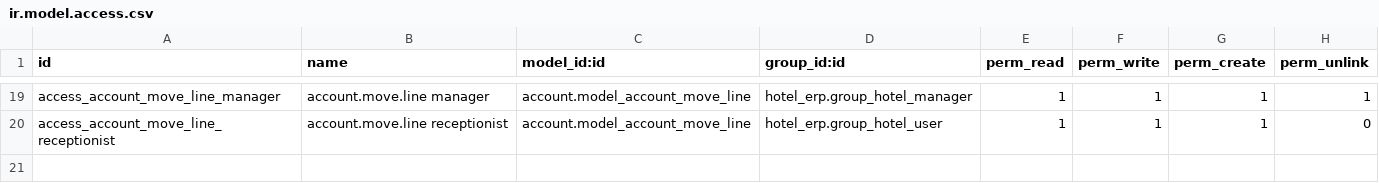
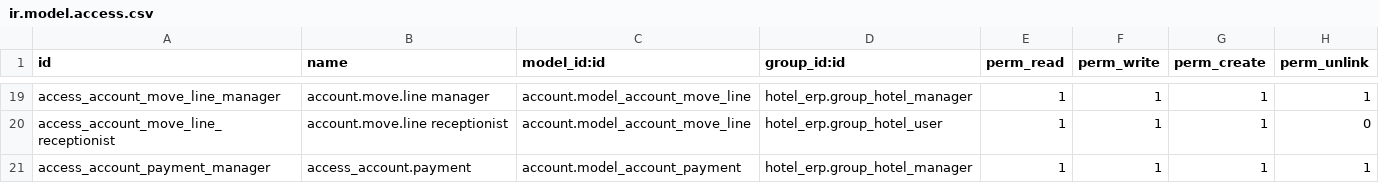
Before and after one commit to yvabu/Odoo, a CSV file: hotel_erp/security/ir.model.access.csv, drawn as a sheet; only a part is shown, gaps mark what is left out.

```diff
--- a/hotel_erp/security/ir.model.access.csv
+++ b/hotel_erp/security/ir.model.access.csv
@@ -20 +20,2 @@ access_account_move_line_manager,account.move.line manager,account.model_account
 access_account_move_line_receptionist,account.move.line receptionist,account.model_account_move_line,hotel_erp.group_hotel_user,1,1,1,0
+access_account_payment_manager,access_account.payment,account.model_account_payment,hotel_erp.group_hotel_manager,1,1,1,1
```
Also changed, not shown: 12 other files.
